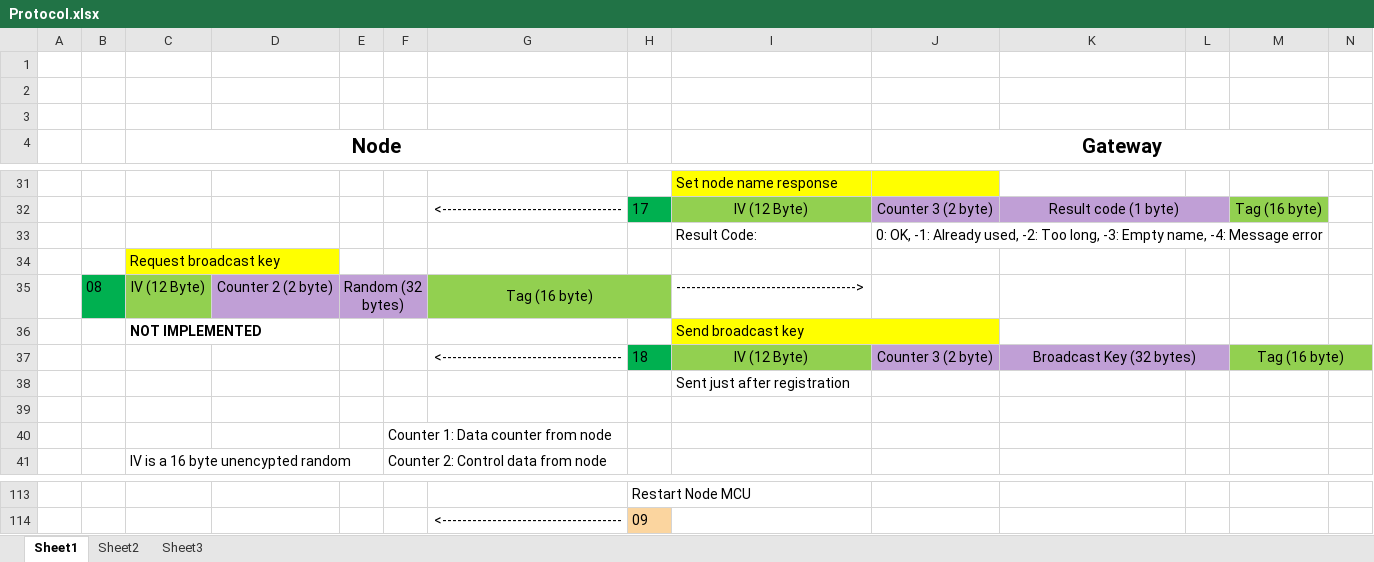
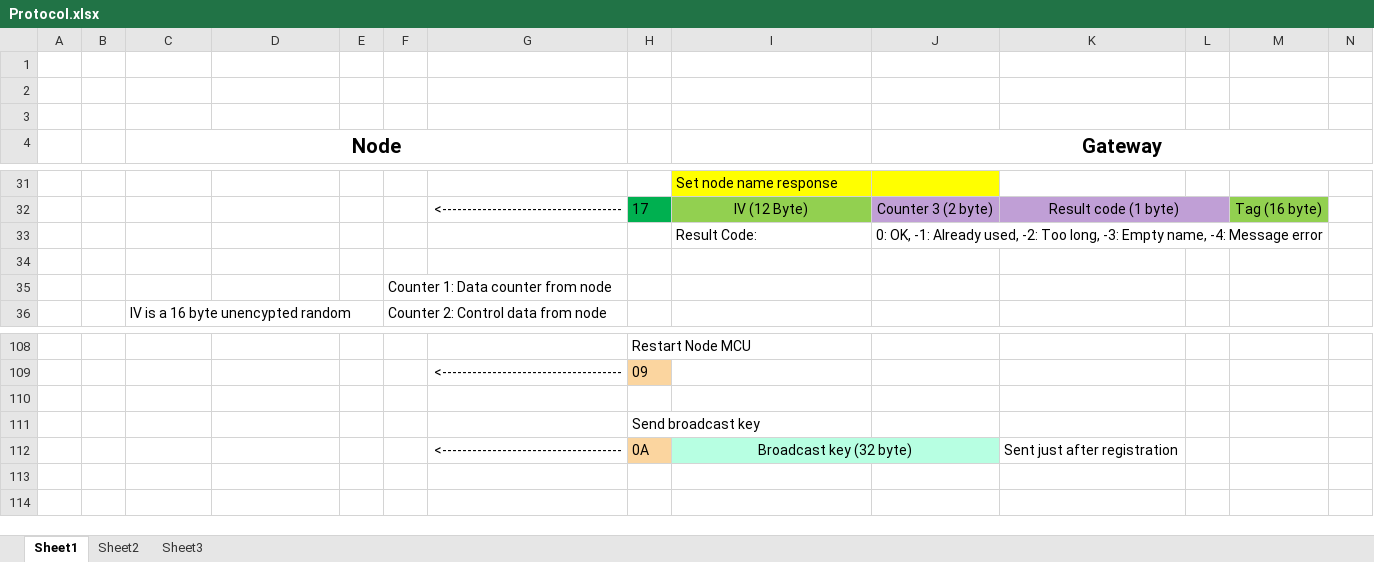
Before and after one commit to gmag11/EnigmaIOT, an Excel workbook: img/Protocol.xlsx, sheet Sheet1, drawn as a sheet; only a part is shown, gaps mark what is left out; values as stored, in another font and other column widths than the file's, no borders; removed rows and columns are numbered as before the commit, all else as after; rows hold the shown columns only; the diff names each change by its address in the sheet, - before the commit and + after, or states it on an @@ line.

Commit message:
Send broadcast key in a control message

```diff
--- a/img/Protocol.xlsx (sheet Sheet1)
+++ b/img/Protocol.xlsx (sheet Sheet1)
-row 34:  |  | Request broadcast key
-row 35:  | 08 | IV (12 Byte) | Counter 2 (2 byte) | Random (32 bytes) |  | Tag (16 byte) |  | ------------------------------------>
-row 36:  |  | NOT IMPLEMENTED |  |  |  |  |  | Send broadcast key
-row 37:  |  |  |  |  |  | <------------------------------------ | 18 | IV (12 Byte) | Counter 3 (2 byte) | Broadcast Key (32 bytes) |  | Tag (16 byte)
-row 38:  |  |  |  |  |  |  |  | Sent just after registration
+row 110: (empty)
+row 111:  |  |  |  |  |  |  | Send broadcast key
+row 112:  |  |  |  |  |  | <------------------------------------ | 0A | Broadcast key (32 byte) |  | Sent just after registration
```
Also changed, not shown: 5 other files.
